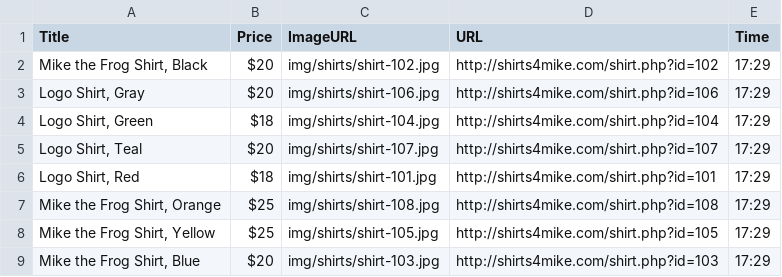
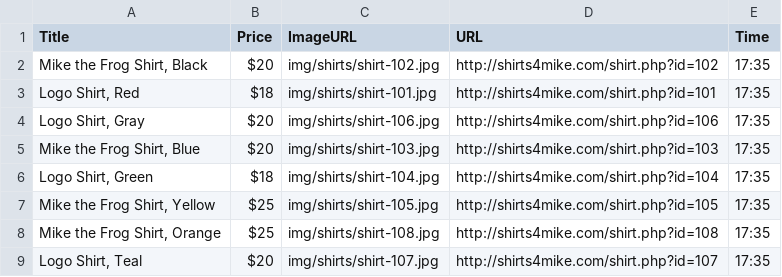
Before and after one commit to yeshco/Content-Scraper, a CSV file: data/2019-3-5.csv, drawn as a sheet.

```diff
--- a/data/2019-3-5.csv
+++ b/data/2019-3-5.csv
@@ -1,9 +1,9 @@
 Title, Price, ImageURL, URL, Time
-"Mike the Frog Shirt, Black",$20,img/shirts/shirt-102.jpg,http://shirts4mike.com/shirt.php?id=102,17:29
-"Logo Shirt, Gray",$20,img/shirts/shirt-106.jpg,http://shirts4mike.com/shirt.php?id=106,17:29
-"Logo Shirt, Green",$18,img/shirts/shirt-104.jpg,http://shirts4mike.com/shirt.php?id=104,17:29
-"Logo Shirt, Teal",$20,img/shirts/shirt-107.jpg,http://shirts4mike.com/shirt.php?id=107,17:29
-"Logo Shirt, Red",$18,img/shirts/shirt-101.jpg,http://shirts4mike.com/shirt.php?id=101,17:29
-"Mike the Frog Shirt, Orange",$25,img/shirts/shirt-108.jpg,http://shirts4mike.com/shirt.php?id=108,17:29
-"Mike the Frog Shirt, Yellow",$25,img/shirts/shirt-105.jpg,http://shirts4mike.com/shirt.php?id=105,17:29
-"Mike the Frog Shirt, Blue",$20,img/shirts/shirt-103.jpg,http://shirts4mike.com/shirt.php?id=103,17:29
+"Mike the Frog Shirt, Black",$20,img/shirts/shirt-102.jpg,http://shirts4mike.com/shirt.php?id=102,17:35
+"Logo Shirt, Red",$18,img/shirts/shirt-101.jpg,http://shirts4mike.com/shirt.php?id=101,17:35
+"Logo Shirt, Gray",$20,img/shirts/shirt-106.jpg,http://shirts4mike.com/shirt.php?id=106,17:35
+"Mike the Frog Shirt, Blue",$20,img/shirts/shirt-103.jpg,http://shirts4mike.com/shirt.php?id=103,17:35
+"Logo Shirt, Green",$18,img/shirts/shirt-104.jpg,http://shirts4mike.com/shirt.php?id=104,17:35
+"Mike the Frog Shirt, Yellow",$25,img/shirts/shirt-105.jpg,http://shirts4mike.com/shirt.php?id=105,17:35
+"Mike the Frog Shirt, Orange",$25,img/shirts/shirt-108.jpg,http://shirts4mike.com/shirt.php?id=108,17:35
+"Logo Shirt, Teal",$20,img/shirts/shirt-107.jpg,http://shirts4mike.com/shirt.php?id=107,17:35
```
Also changed, not shown: 2 other files.
